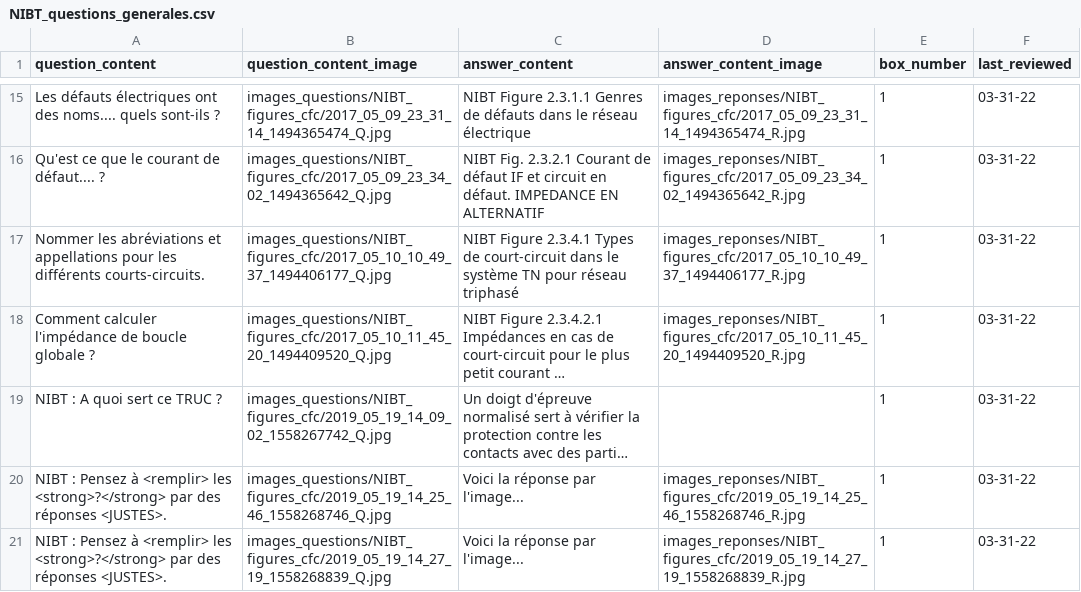
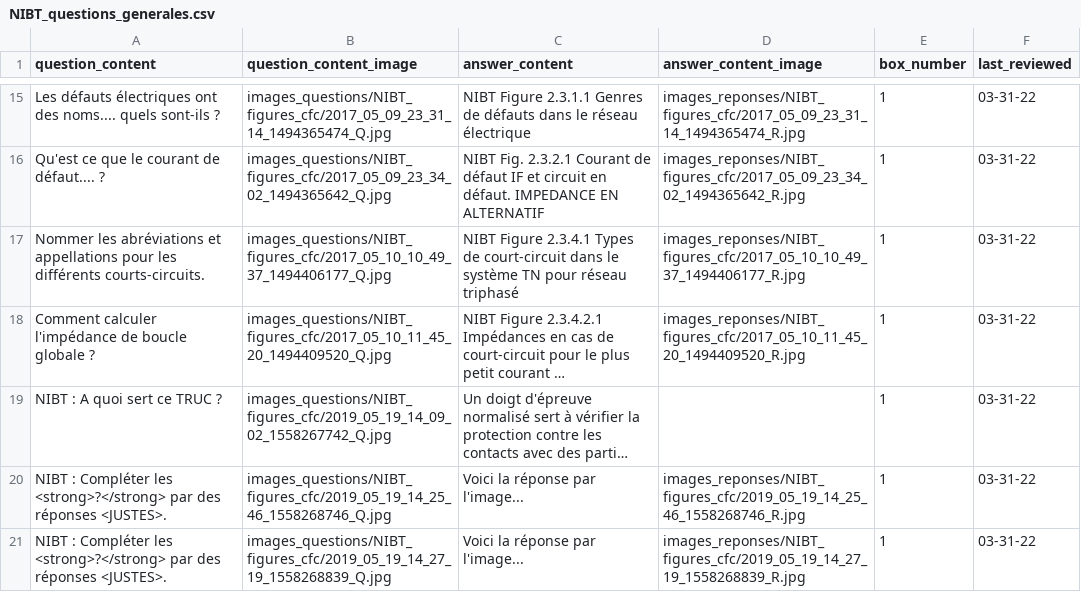
Before and after one commit to leitexper1/leitnercfc, a CSV file: docs/csv/NIBT_questions_generales.csv, drawn as a sheet; only a part is shown, gaps mark what is left out; long unchanged cells end in …; the diff names each change by its address in the sheet, - before the commit and + after, or states it on an @@ line.

Commit message:
V19 csv errors

```diff
--- a/docs/csv/NIBT_questions_generales.csv
+++ b/docs/csv/NIBT_questions_generales.csv
-A20:A21 (question_content): NIBT : Pensez à <remplir> les <strong>?</strong>…
+A20:A21 (question_content): NIBT : Compléter les <strong>?</strong>…
```
